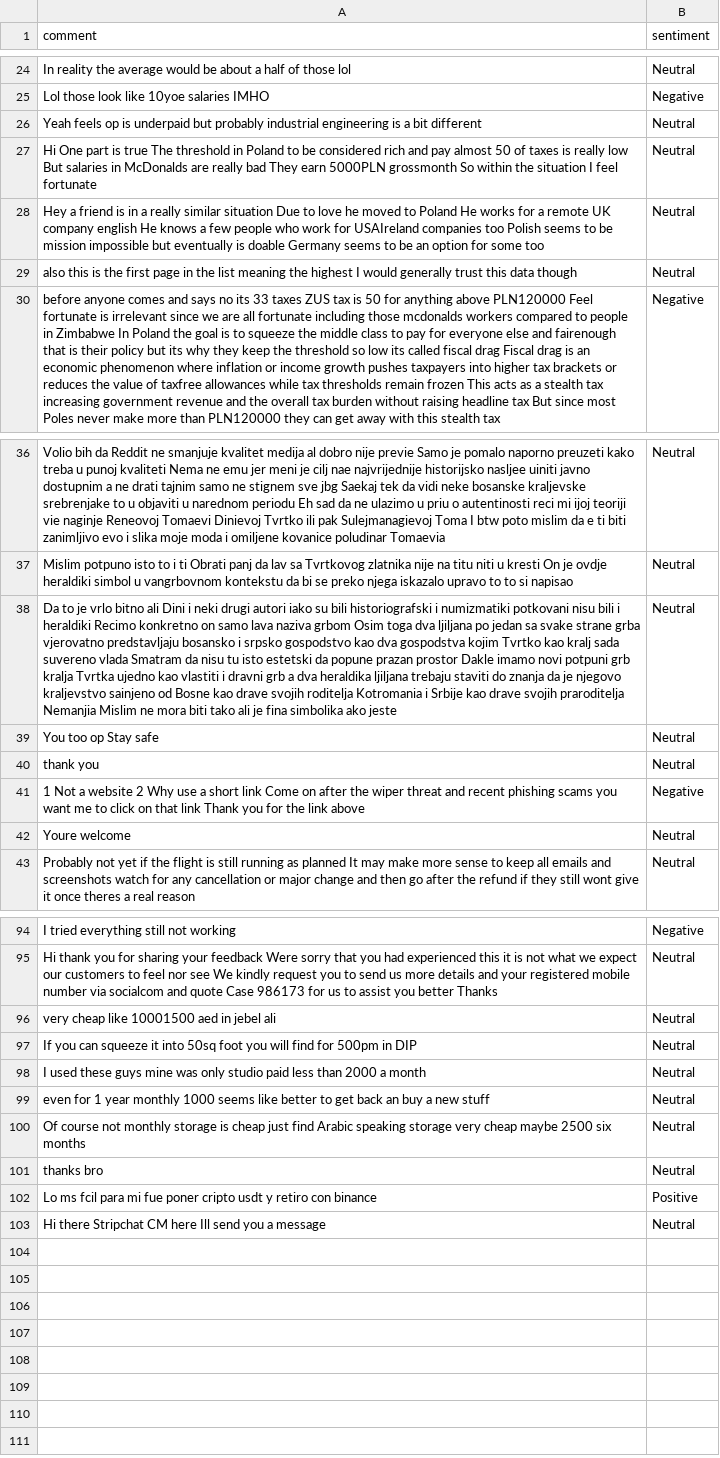
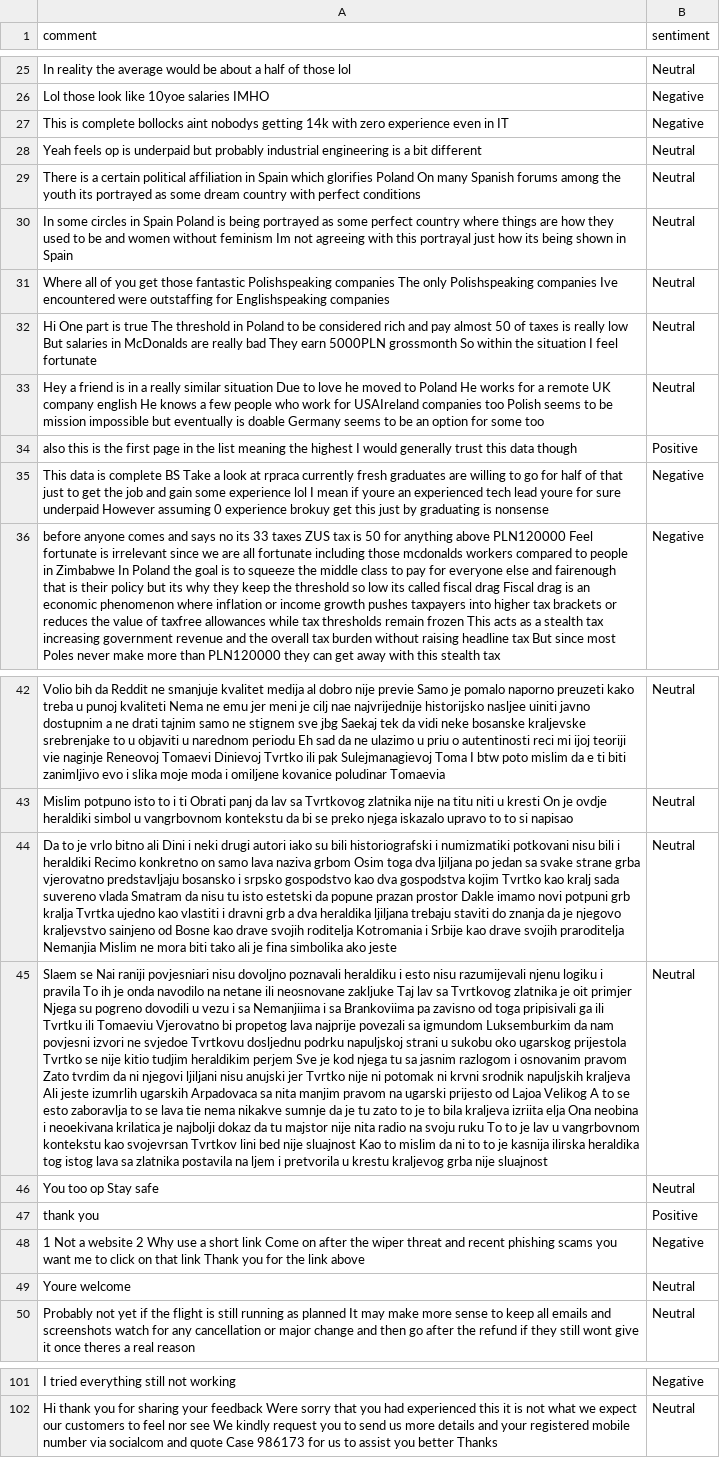
Before and after one commit to felixabraham670706/sentiment, a CSV file: sentiment.csv, drawn as a sheet; only a part is shown, gaps mark what is left out; removed rows and columns are numbered as before the commit, all else as after; the diff covers the shown part only; the diff names each change by its address in the sheet, - before the commit and + after, or states it on an @@ line.

```diff
--- a/sentiment.csv
+++ b/sentiment.csv
+row 27: This is complete bollocks aint nobodys getting 14k with zero experience even in IT | Negative
+row 29: There is a certain political affiliation in Spain which glorifies Poland On many Spanish forums among the youth its portrayed as some dream country with perfect conditions | Neutral
+row 30: In some circles in Spain Poland is being portrayed as some perfect country where things are how they used to be and women without feminism Im not agreeing with this portrayal just how its being shown in Spain | Neutral
+row 31: Where all of you get those fantastic Polishspeaking companies The only Polishspeaking companies Ive encountered were outstaffing for Englishspeaking companies | Neutral
-B34 (sentiment): Neutral
+B34 (sentiment): Positive
+row 35: This data is complete BS Take a look at rpraca currently fresh graduates are willing to go for half of that just to get the job and gain some experience lol I mean if youre an experienced tech lead youre for sure underpaid However assuming 0 experience brokuy get this just by graduating is nonsense | Negative
+row 45: Slaem se Nai raniji povjesniari nisu dovoljno poznavali heraldiku i esto nisu razumijevali njenu logiku i pravila To ih je onda navodilo na netane ili neosnovane zakljuke Taj lav sa Tvrtkovog zlatnika je oit primjer Njega su pogreno dovodili u vezu i sa Nemanjiima i sa Brankoviima pa zavisno od toga pripisivali ga ili Tvrtku ili Tomaeviu Vjerovatno bi propetog lava najprije povezali sa igmundom Luksemburkim da nam povjesni izvori ne svjedoe Tvrtkovu dosljednu podrku napuljskoj strani u sukobu oko ugarskog prijestola Tvrtko se nije kitio tudjim heraldikim perjem Sve je kod njega tu sa jasnim razlogom i osnovanim pravom Zato tvrdim da ni njegovi ljiljani nisu anujski jer Tvrtko nije ni potomak ni krvni srodnik napuljskih kraljeva Ali jeste izumrlih ugarskih Arpadovaca sa nita manjim pravom na ugarski prijesto od Lajoa Velikog A to se esto zaboravlja to se lava tie nema nikakve sumnje da je tu zato to je to bila kraljeva izriita elja Ona neobina i neoekivana krilatica je najbolji dokaz da tu majstor nije nita radio na svoju ruku To to je lav u vangrbovnom kontekstu kao svojevrsan Tvrtkov lini bed nije sluajnost Kao to mislim da ni to to je kasnija ilirska heraldika tog istog lava sa zlatnika postavila na ljem i pretvorila u krestu kraljevog grba nije sluajnost | Neutral
-B47 (sentiment): Neutral
+B47 (sentiment): Positive
-row 96: very cheap like 10001500 aed in jebel ali | Neutral
-row 97: If you can squeeze it into 50sq foot you will find for 500pm in DIP | Neutral
-row 98: I used these guys mine was only studio paid less than 2000 a month | Neutral
-row 99: even for 1 year monthly 1000 seems like better to get back an buy a new stuff | Neutral
-row 100: Of course not monthly storage is cheap just find Arabic speaking storage very cheap maybe 2500 six months | Neutral
-row 101: thanks bro | Neutral
-row 102: Lo ms fcil para mi fue poner cripto usdt y retiro con binance | Positive
-row 103: Hi there Stripchat CM here Ill send you a message | Neutral
```
Also changed, not shown: 3 added rows, 2 removed rows, 1 moved row and 4 edited cells elsewhere in this file.
